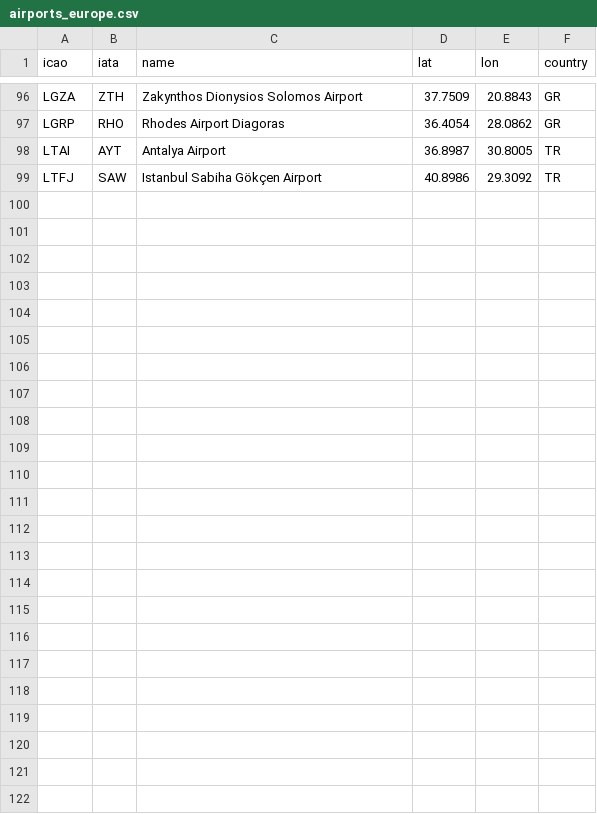
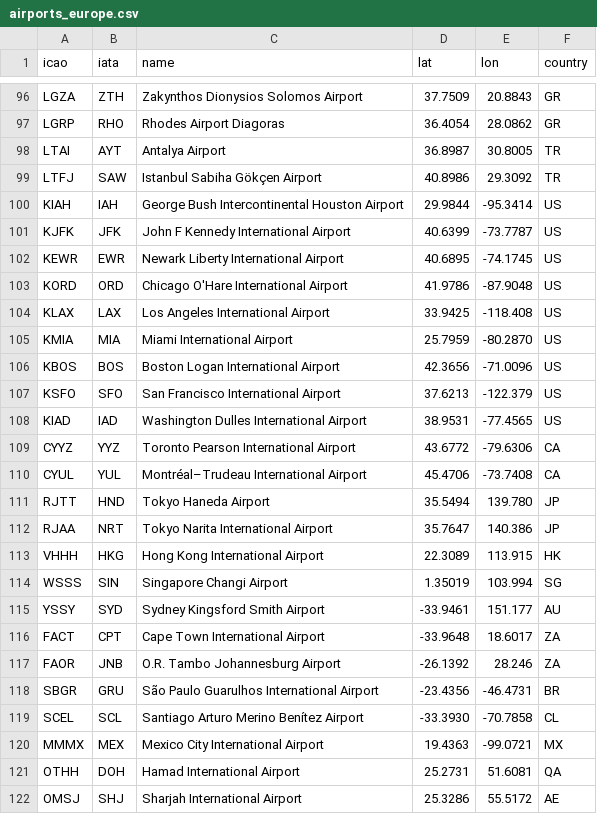
Before and after one commit to TheWanderingF0x/TrackingPlanesEvent, a CSV file: config/airports_europe.csv, drawn as a sheet; only a part is shown, gaps mark what is left out.

Commit message:
New data and UI polish

```diff
--- a/config/airports_europe.csv
+++ b/config/airports_europe.csv
@@ -99 +99,24 @@ LTAI,AYT,Antalya Airport,36.8987,30.8005,TR
 LTFJ,SAW,Istanbul Sabiha Gökçen Airport,40.8986,29.3092,TR
+KIAH,IAH,George Bush Intercontinental Houston Airport,29.9844,-95.3414,US
+KJFK,JFK,John F Kennedy International Airport,40.6399,-73.7787,US
+KEWR,EWR,Newark Liberty International Airport,40.6895,-74.1745,US
+KORD,ORD,Chicago O'Hare International Airport,41.9786,-87.9048,US
+KLAX,LAX,Los Angeles International Airport,33.9425,-118.408,US
+KMIA,MIA,Miami International Airport,25.7959,-80.2870,US
+KBOS,BOS,Boston Logan International Airport,42.3656,-71.0096,US
+KSFO,SFO,San Francisco International Airport,37.6213,-122.379,US
+KIAD,IAD,Washington Dulles International Airport,38.9531,-77.4565,US
+CYYZ,YYZ,Toronto Pearson International Airport,43.6772,-79.6306,CA
+CYUL,YUL,Montréal–Trudeau International Airport,45.4706,-73.7408,CA
+RJTT,HND,Tokyo Haneda Airport,35.5494,139.780,JP
+RJAA,NRT,Tokyo Narita International Airport,35.7647,140.386,JP
+VHHH,HKG,Hong Kong International Airport,22.3089,113.915,HK
+WSSS,SIN,Singapore Changi Airport,1.35019,103.994,SG
+YSSY,SYD,Sydney Kingsford Smith Airport,-33.9461,151.177,AU
+FACT,CPT,Cape Town International Airport,-33.9648,18.6017,ZA
+FAOR,JNB,O.R. Tambo Johannesburg Airport,-26.1392,28.246,ZA
+SBGR,GRU,São Paulo Guarulhos International Airport,-23.4356,-46.4731,BR
+SCEL,SCL,Santiago Arturo Merino Benítez Airport,-33.3930,-70.7858,CL
+MMMX,MEX,Mexico City International Airport,19.4363,-99.0721,MX
+OTHH,DOH,Hamad International Airport,25.2731,51.6081,QA
+OMSJ,SHJ,Sharjah International Airport,25.3286,55.5172,AE
```
Also changed, not shown: 19 other files.
